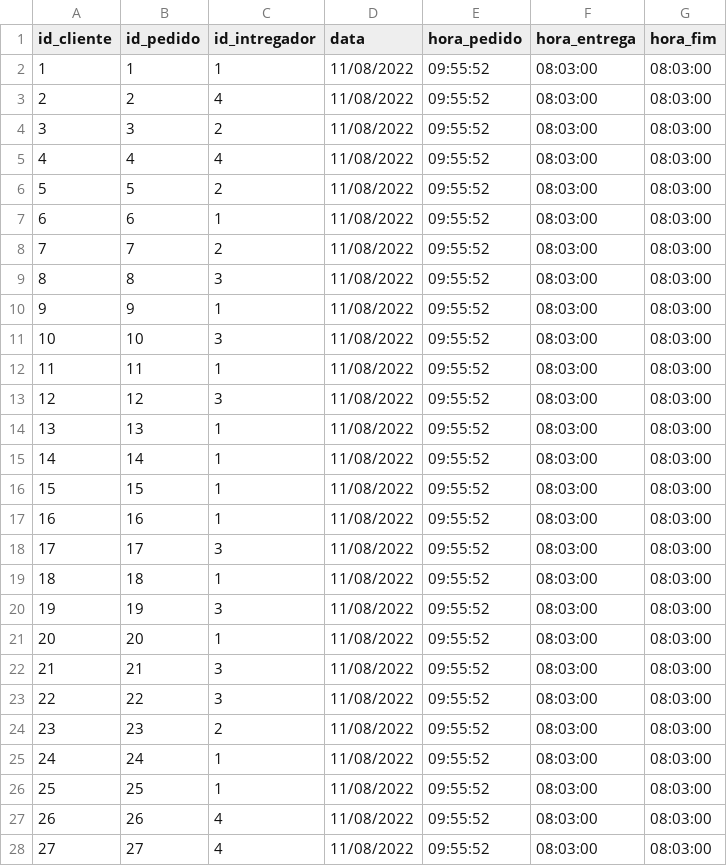
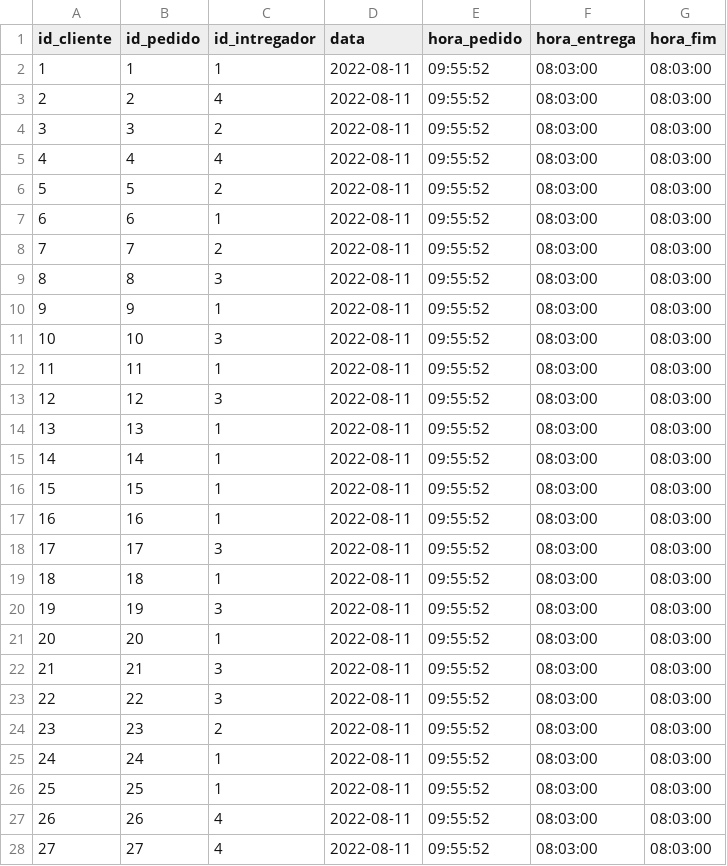
Before and after one commit to c-alvares/SENAI, a CSV file: 2DES/BCD/AULA05/csv/entregas/pedidos.csv, drawn as a sheet; only a part is shown; the diff covers the shown part only.

```diff
--- a/2DES/BCD/AULA05/csv/entregas/pedidos.csv
+++ b/2DES/BCD/AULA05/csv/entregas/pedidos.csv
@@ -1,28 +1,28 @@
 id_cliente;id_pedido;id_intregador;data;hora_pedido;hora_entrega;hora_fim
-1;1;1;11/08/2022;09:55:52;08:03:00;08:03:00
-2;2;4;11/08/2022;09:55:52;08:03:00;08:03:00
-3;3;2;11/08/2022;09:55:52;08:03:00;08:03:00
-4;4;4;11/08/2022;09:55:52;08:03:00;08:03:00
-5;5;2;11/08/2022;09:55:52;08:03:00;08:03:00
-6;6;1;11/08/2022;09:55:52;08:03:00;08:03:00
-7;7;2;11/08/2022;09:55:52;08:03:00;08:03:00
-8;8;3;11/08/2022;09:55:52;08:03:00;08:03:00
-9;9;1;11/08/2022;09:55:52;08:03:00;08:03:00
-10;10;3;11/08/2022;09:55:52;08:03:00;08:03:00
-11;11;1;11/08/2022;09:55:52;08:03:00;08:03:00
-12;12;3;11/08/2022;09:55:52;08:03:00;08:03:00
-13;13;1;11/08/2022;09:55:52;08:03:00;08:03:00
-14;14;1;11/08/2022;09:55:52;08:03:00;08:03:00
-15;15;1;11/08/2022;09:55:52;08:03:00;08:03:00
-16;16;1;11/08/2022;09:55:52;08:03:00;08:03:00
-17;17;3;11/08/2022;09:55:52;08:03:00;08:03:00
-18;18;1;11/08/2022;09:55:52;08:03:00;08:03:00
-19;19;3;11/08/2022;09:55:52;08:03:00;08:03:00
-20;20;1;11/08/2022;09:55:52;08:03:00;08:03:00
-21;21;3;11/08/2022;09:55:52;08:03:00;08:03:00
-22;22;3;11/08/2022;09:55:52;08:03:00;08:03:00
-23;23;2;11/08/2022;09:55:52;08:03:00;08:03:00
-24;24;1;11/08/2022;09:55:52;08:03:00;08:03:00
-25;25;1;11/08/2022;09:55:52;08:03:00;08:03:00
-26;26;4;11/08/2022;09:55:52;08:03:00;08:03:00
-27;27;4;11/08/2022;09:55:52;08:03:00;08:03:00
+1;1;1;2022-08-11;09:55:52;08:03:00;08:03:00
+2;2;4;2022-08-11;09:55:52;08:03:00;08:03:00
+3;3;2;2022-08-11;09:55:52;08:03:00;08:03:00
+4;4;4;2022-08-11;09:55:52;08:03:00;08:03:00
+5;5;2;2022-08-11;09:55:52;08:03:00;08:03:00
+6;6;1;2022-08-11;09:55:52;08:03:00;08:03:00
+7;7;2;2022-08-11;09:55:52;08:03:00;08:03:00
+8;8;3;2022-08-11;09:55:52;08:03:00;08:03:00
+9;9;1;2022-08-11;09:55:52;08:03:00;08:03:00
+10;10;3;2022-08-11;09:55:52;08:03:00;08:03:00
+11;11;1;2022-08-11;09:55:52;08:03:00;08:03:00
+12;12;3;2022-08-11;09:55:52;08:03:00;08:03:00
+13;13;1;2022-08-11;09:55:52;08:03:00;08:03:00
+14;14;1;2022-08-11;09:55:52;08:03:00;08:03:00
+15;15;1;2022-08-11;09:55:52;08:03:00;08:03:00
+16;16;1;2022-08-11;09:55:52;08:03:00;08:03:00
+17;17;3;2022-08-11;09:55:52;08:03:00;08:03:00
+18;18;1;2022-08-11;09:55:52;08:03:00;08:03:00
+19;19;3;2022-08-11;09:55:52;08:03:00;08:03:00
+20;20;1;2022-08-11;09:55:52;08:03:00;08:03:00
+21;21;3;2022-08-11;09:55:52;08:03:00;08:03:00
+22;22;3;2022-08-11;09:55:52;08:03:00;08:03:00
+23;23;2;2022-08-11;09:55:52;08:03:00;08:03:00
+24;24;1;2022-08-11;09:55:52;08:03:00;08:03:00
+25;25;1;2022-08-11;09:55:52;08:03:00;08:03:00
+26;26;4;2022-08-11;09:55:52;08:03:00;08:03:00
+27;27;4;2022-08-11;09:55:52;08:03:00;08:03:00
```
Also changed, not shown: 2 edited cells elsewhere in this file, 2DES/BCD/AULA05/csv/academia/alunos.csv, 2DES/BCD/AULA05/csv/entregas/clientes.csv, 11 other files.
